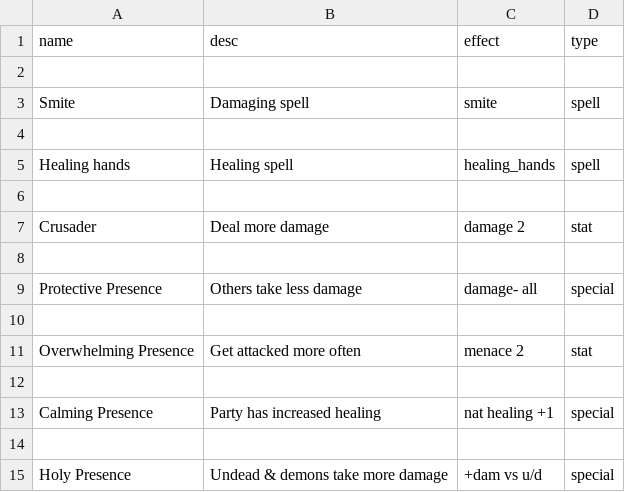
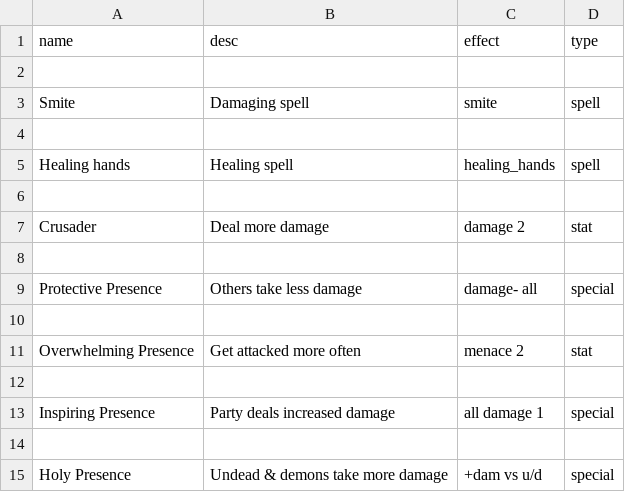
Before and after one commit to Junkkah/Auto_battler, a CSV file: ab_data/talents/paladin_talents.csv, drawn as a sheet.

```diff
--- a/ab_data/talents/paladin_talents.csv
+++ b/ab_data/talents/paladin_talents.csv
@@ -12,3 +12,3 @@ Overwhelming Presence,Get attacked more often,menace 2,stat
 
-Calming Presence,Party has increased healing,nat healing +1,special
+Inspiring Presence,Party deals increased damage,all damage 1,special
 
```
Also changed, not shown: ab_data/spells.csv, ab_data/talents/barbarian_talents.csv, 9 other files.
